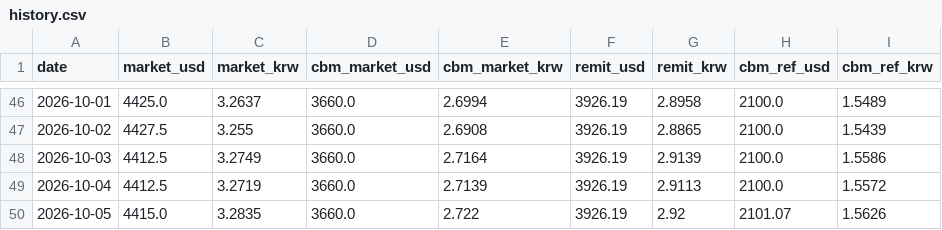
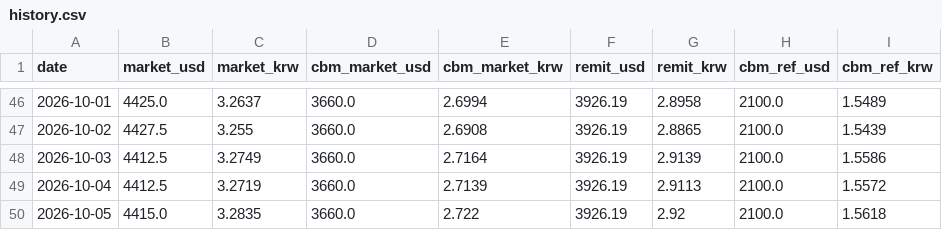
Before and after one commit to park1004di/mmk-cal, a CSV file: history.csv, drawn as a sheet; only a part is shown, gaps mark what is left out.

```diff
--- a/history.csv
+++ b/history.csv
@@ -49,2 +49,2 @@
 2026-10-04,4412.5,3.2719,3660.0,2.7139,3926.19,2.9113,2100.0,1.5572
-2026-10-05,4415.0,3.2835,3660.0,2.722,3926.19,2.92,2101.07,1.5626
+2026-10-05,4415.0,3.2835,3660.0,2.722,3926.19,2.92,2100.0,1.5618
```
Also changed, not shown: 3 other files.
